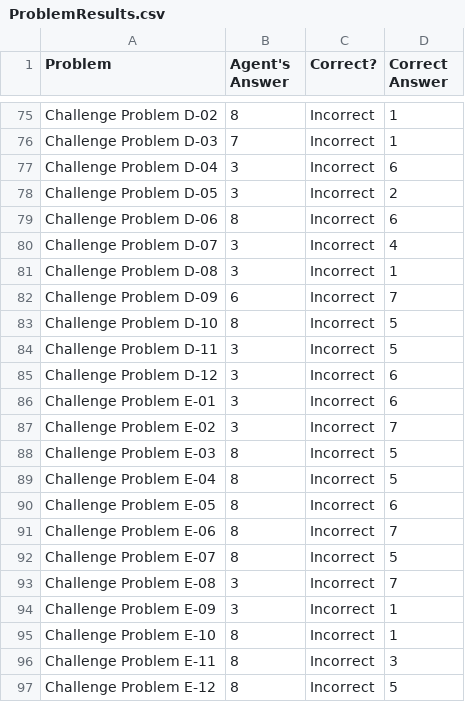
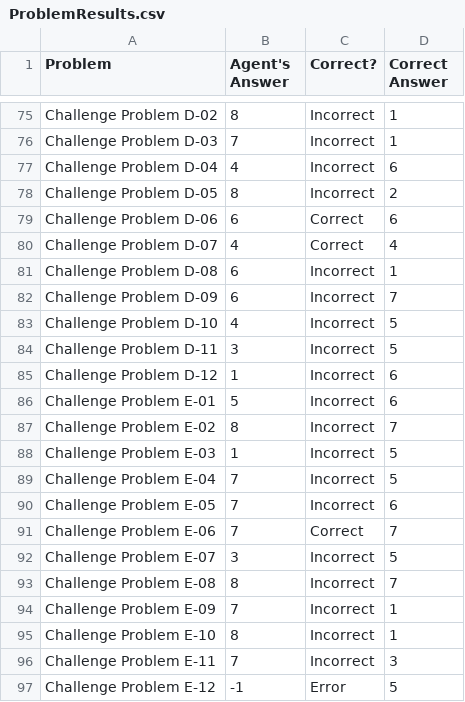
Before and after one commit to rcholic/AI-RPM-Projects, a CSV file: ProblemResults.csv, drawn as a sheet; only a part is shown, gaps mark what is left out; the diff covers the shown part only.

```diff
--- a/ProblemResults.csv
+++ b/ProblemResults.csv
@@ -76,22 +76,22 @@ Challenge Problem D-02,8,Incorrect,1
 Challenge Problem D-03,7,Incorrect,1
-Challenge Problem D-04,3,Incorrect,6
-Challenge Problem D-05,3,Incorrect,2
-Challenge Problem D-06,8,Incorrect,6
-Challenge Problem D-07,3,Incorrect,4
-Challenge Problem D-08,3,Incorrect,1
+Challenge Problem D-04,4,Incorrect,6
+Challenge Problem D-05,8,Incorrect,2
+Challenge Problem D-06,6,Correct,6
+Challenge Problem D-07,4,Correct,4
+Challenge Problem D-08,6,Incorrect,1
 Challenge Problem D-09,6,Incorrect,7
-Challenge Problem D-10,8,Incorrect,5
+Challenge Problem D-10,4,Incorrect,5
 Challenge Problem D-11,3,Incorrect,5
-Challenge Problem D-12,3,Incorrect,6
-Challenge Problem E-01,3,Incorrect,6
-Challenge Problem E-02,3,Incorrect,7
-Challenge Problem E-03,8,Incorrect,5
-Challenge Problem E-04,8,Incorrect,5
-Challenge Problem E-05,8,Incorrect,6
-Challenge Problem E-06,8,Incorrect,7
-Challenge Problem E-07,8,Incorrect,5
-Challenge Problem E-08,3,Incorrect,7
-Challenge Problem E-09,3,Incorrect,1
+Challenge Problem D-12,1,Incorrect,6
+Challenge Problem E-01,5,Incorrect,6
+Challenge Problem E-02,8,Incorrect,7
+Challenge Problem E-03,1,Incorrect,5
+Challenge Problem E-04,7,Incorrect,5
+Challenge Problem E-05,7,Incorrect,6
+Challenge Problem E-06,7,Correct,7
+Challenge Problem E-07,3,Incorrect,5
+Challenge Problem E-08,8,Incorrect,7
+Challenge Problem E-09,7,Incorrect,1
 Challenge Problem E-10,8,Incorrect,1
-Challenge Problem E-11,8,Incorrect,3
-Challenge Problem E-12,8,Incorrect,5
+Challenge Problem E-11,7,Incorrect,3
+Challenge Problem E-12,-1,Error,5
```
Also changed, not shown: 55 edited cells elsewhere in this file, SetResults.csv, 1 other file.
